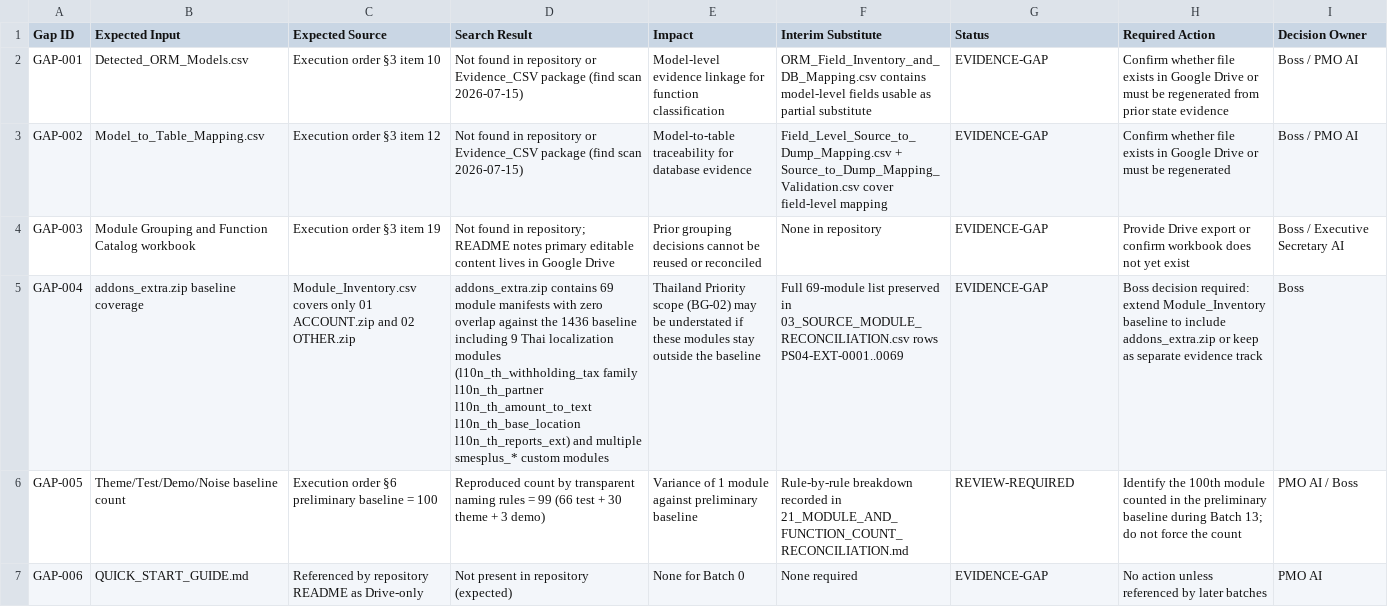
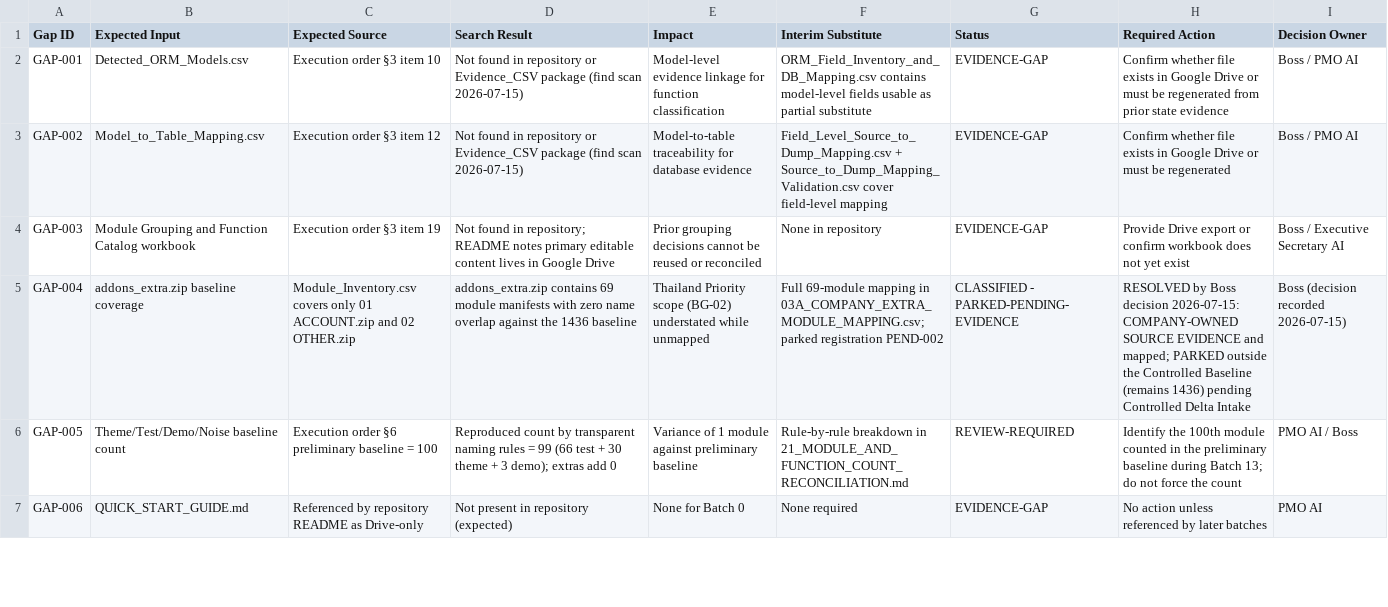
Before and after one commit to TH-PATTARAKRIT/AI-Collaboration-Hub, a CSV file: 99_SMEsPlus_Enterprise_Suite/07_Output_From_AI/PRE_STATE04_FUNCTIONAL_SANITIZATION/17_EVIDENCE_GAP_REGISTER.csv, drawn as a sheet; only a part is shown; the diff covers the shown part only; the diff names each change by its address in the sheet, - before the commit and + after, or states it on an @@ line.

```diff
--- a/99_SMEsPlus_Enterprise_Suite/07_Output_From_AI/PRE_STATE04_FUNCTIONAL_SANITIZATION/17_EVIDENCE_GAP_REGISTER.csv
+++ b/99_SMEsPlus_Enterprise_Suite/07_Output_From_AI/PRE_STATE04_FUNCTIONAL_SANITIZATION/17_EVIDENCE_GAP_REGISTER.csv
-D5 (Search Result): …with zero overlap against the 1436 baseline including 9 Thai localization modules (l10n_th_withholding_tax family l10n_th_partner l10n_th_amount_to_text l10n_th_base_location l10n_th_reports_ext) and multiple smesplus_* custom modules
+D5 (Search Result): …with zero name overlap against the 1436 baseline
-E5 (Impact): …scope (BG-02) may be understated if these modules stay outside the baseline
+E5 (Impact): …scope (BG-02) understated while unmapped
-F5 (Interim Substitute): Full 69-module list preserved in 03_SOURCE_MODULE_RECONCILIATION.csv rows PS04-EXT-0001..0069
+F5 (Interim Substitute): Full 69-module mapping in 03A_COMPANY_EXTRA_MODULE_MAPPING.csv; parked registration PEND-002
-G5 (Status): EVIDENCE-GAP
+G5 (Status): CLASSIFIED - PARKED-PENDING-EVIDENCE
-H5 (Required Action): Boss decision required: extend Module_Inventory baseline to include addons_extra.zip or keep as separate evidence track
+H5 (Required Action): RESOLVED by Boss decision 2026-07-15: COMPANY-OWNED SOURCE EVIDENCE and mapped; PARKED outside the Controlled Baseline (remains 1436) pending Controlled Delta Intake
-I5 (Decision Owner): Boss
+I5 (Decision Owner): Boss (decision recorded 2026-07-15)
-D6 (Search Result): …+ 3 demo)
+D6 (Search Result): …+ 3 demo); extras add 0
-F6 (Interim Substitute): Rule-by-rule breakdown recorded in 21_MODULE_AND_FUNCTION_COUNT_RECONCILIATION.md
+F6 (Interim Substitute): Rule-by-rule breakdown in 21_MODULE_AND_FUNCTION_COUNT_RECONCILIATION.md
```
Also changed, not shown: 2 added rows elsewhere in this file, 11 other files.
